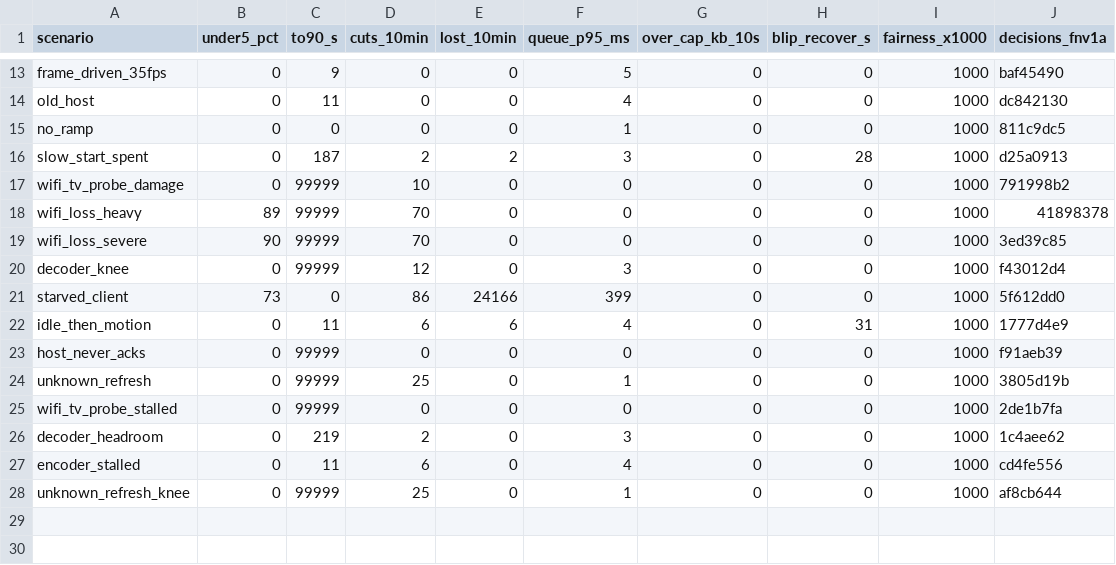
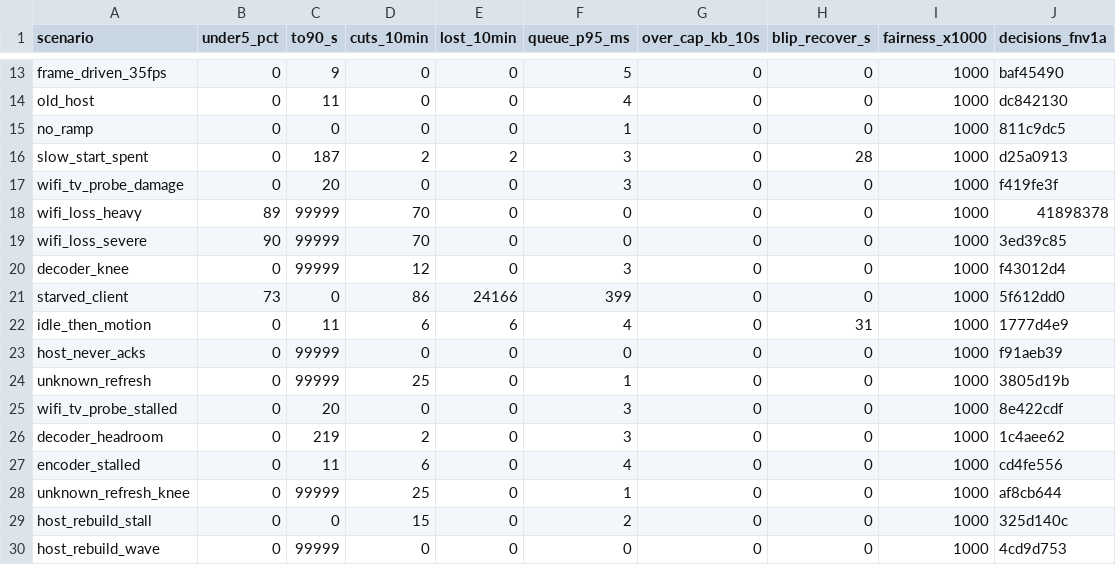
Before and after one commit to aditi-ab/punktfunk-rpi5, a TSV file: crates/punktfunk-core/src/abr/sim/baseline.tsv, drawn as a sheet; only a part is shown, gaps mark what is left out.

Commit message:
fix(core/abr): disown the keyframe asks a capacity probe causes
The host pumps the startup capacity probe beside live video, so a link
the burst overdrives drops video frames too. The client then asks for
keyframes until one lands, past the one discarded tail window. Two asks
in a judged window end slow start without any cut; four also cut the
rate x0.7. Either way Automatic crawls up +6 % per 4.5 s for the rest of
the session.

For up to eight windows after a probe those asks are no longer passed to
the controller. Drops, loss and a flush in the same windows are still
judged, so a link the start rate overloads is not hidden. The first
window without asks ends the aftermath.

Both keyframe verdicts lost their only covering scenario to this, so a
host pipeline rebuild joins the table: its stall is discarded, and the
asks that follow it are all the next window carries.

```diff
--- a/crates/punktfunk-core/src/abr/sim/baseline.tsv
+++ b/crates/punktfunk-core/src/abr/sim/baseline.tsv
@@ -16,3 +16,3 @@ no_ramp	0	0	0	0	1	0	0	1000	811c9dc5
 slow_start_spent	0	187	2	2	3	0	28	1000	d25a0913
-wifi_tv_probe_damage	0	99999	10	0	0	0	0	1000	791998b2
+wifi_tv_probe_damage	0	20	0	0	3	0	0	1000	f419fe3f
 wifi_loss_heavy	89	99999	70	0	0	0	0	1000	41898378
@@ -24,3 +24,3 @@ host_never_acks	0	99999	0	0	0	0	0	1000	f91aeb39
 unknown_refresh	0	99999	25	0	1	0	0	1000	3805d19b
-wifi_tv_probe_stalled	0	99999	0	0	0	0	0	1000	2de1b7fa
+wifi_tv_probe_stalled	0	20	0	0	3	0	0	1000	8e422cdf
 decoder_headroom	0	219	2	0	3	0	0	1000	1c4aee62
@@ -28 +28,3 @@ encoder_stalled	0	11	6	0	4	0	0	1000	cd4fe556
 unknown_refresh_knee	0	99999	25	0	1	0	0	1000	af8cb644
+host_rebuild_stall	0	0	15	0	2	0	0	1000	325d140c
+host_rebuild_wave	0	99999	0	0	0	0	0	1000	4cd9d753
```
Also changed, not shown: 4 other files.
